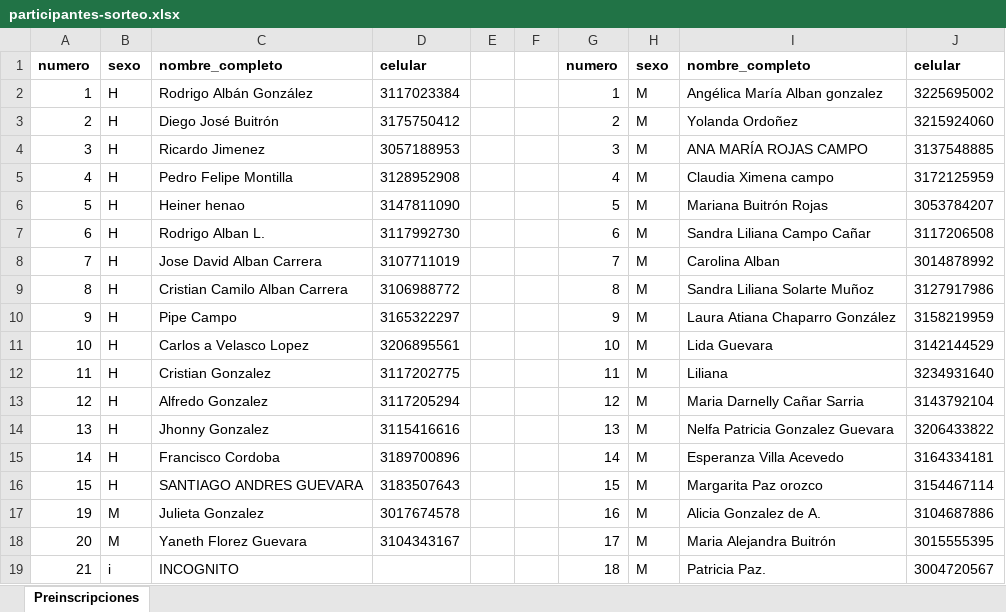
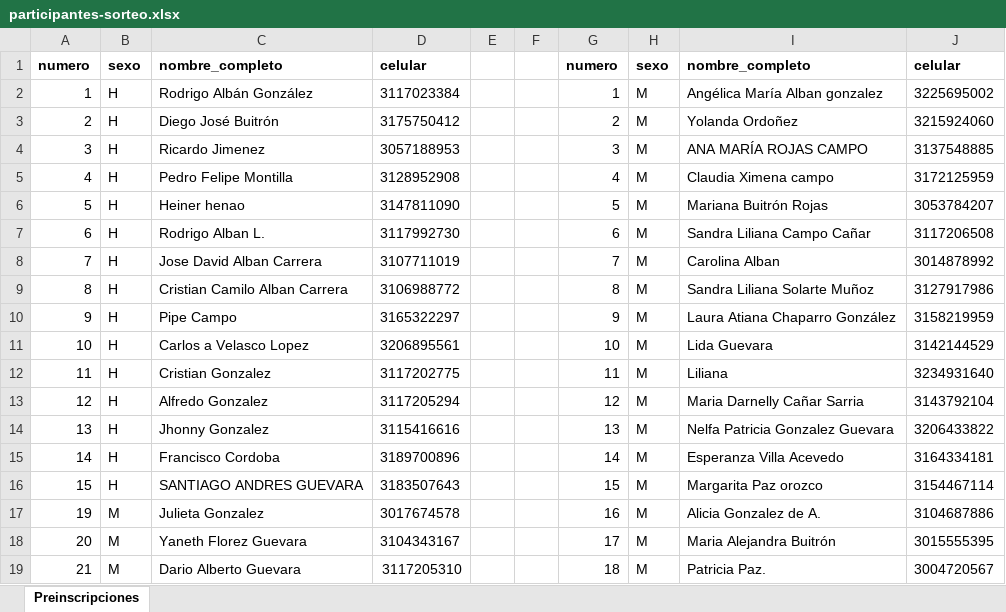
Before and after one commit to ralbang/amigo-secreto-2026, an Excel workbook: data/source/participantes-sorteo.xlsx, sheet Preinscripciones, drawn as a sheet; values as stored, in another font and other column widths than the file's, no borders; the diff names each change by its address in the sheet, - before the commit and + after, or states it on an @@ line.

Commit message:
Add files via upload

```diff
--- a/data/source/participantes-sorteo.xlsx (sheet Preinscripciones)
+++ b/data/source/participantes-sorteo.xlsx (sheet Preinscripciones)
-B19: i
+B19: M
-C19: INCOGNITO
+C19: Dario Alberto Guevara
-D19: (empty)
+D19: 3117205310
```
